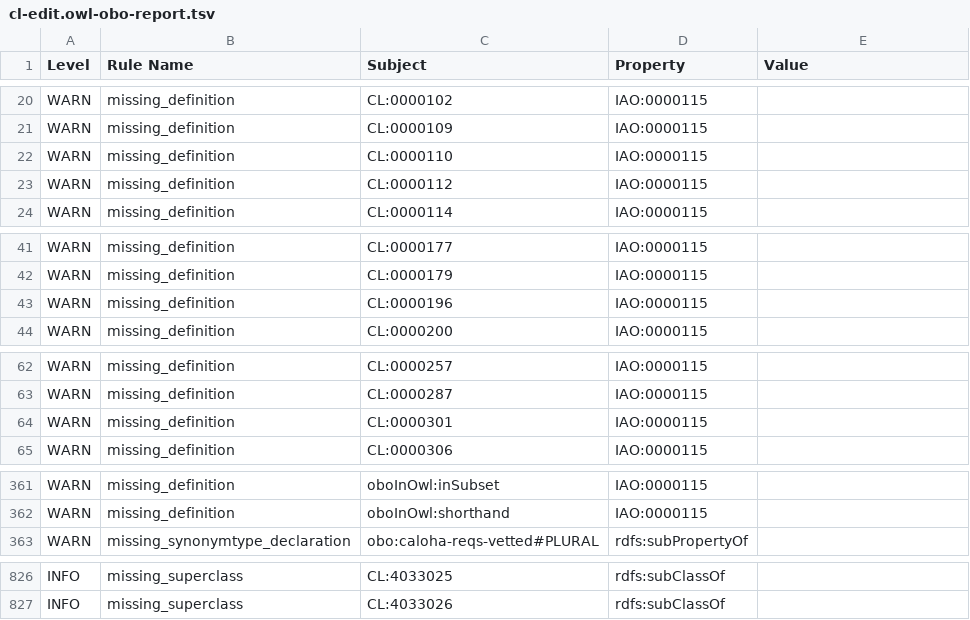
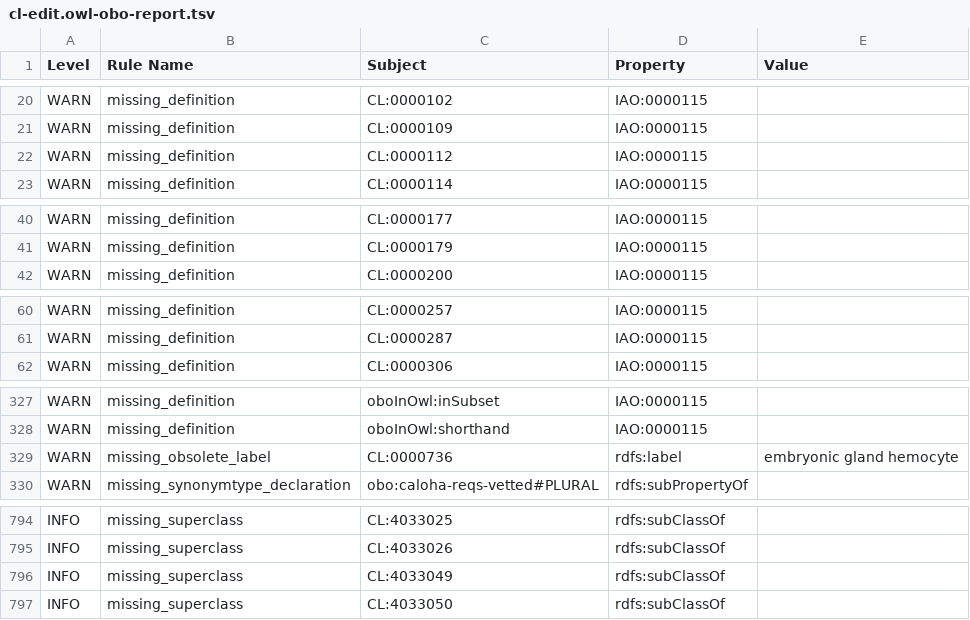
Before and after one commit to obophenotype/cell-ontology, a TSV file: src/ontology/reports/cl-edit.owl-obo-report.tsv, drawn as a sheet; only a part is shown, gaps mark what is left out; the diff covers the shown part only.

```diff
--- a/src/ontology/reports/cl-edit.owl-obo-report.tsv
+++ b/src/ontology/reports/cl-edit.owl-obo-report.tsv
@@ -21,3 +21,2 @@ WARN	missing_definition	CL:0000102	IAO:0000115
 WARN	missing_definition	CL:0000109	IAO:0000115	
-WARN	missing_definition	CL:0000110	IAO:0000115	
 WARN	missing_definition	CL:0000112	IAO:0000115	
@@ -42,3 +41,2 @@ WARN	missing_definition	CL:0000177	IAO:0000115
 WARN	missing_definition	CL:0000179	IAO:0000115	
-WARN	missing_definition	CL:0000196	IAO:0000115	
 WARN	missing_definition	CL:0000200	IAO:0000115	
@@ -63,3 +61,2 @@ WARN	missing_definition	CL:0000257	IAO:0000115
 WARN	missing_definition	CL:0000287	IAO:0000115	
-WARN	missing_definition	CL:0000301	IAO:0000115	
 WARN	missing_definition	CL:0000306	IAO:0000115	
@@ -362,2 +328,3 @@ WARN	missing_definition	oboInOwl:inSubset	IAO:0000115
 WARN	missing_definition	oboInOwl:shorthand	IAO:0000115	
+WARN	missing_obsolete_label	CL:0000736	rdfs:label	embryonic gland hemocyte
 WARN	missing_synonymtype_declaration	obo:caloha-reqs-vetted#PLURAL	rdfs:subPropertyOf	
@@ -827 +795,3 @@ INFO	missing_superclass	CL:4033025	rdfs:subClassOf
 INFO	missing_superclass	CL:4033026	rdfs:subClassOf	
+INFO	missing_superclass	CL:4033049	rdfs:subClassOf	
+INFO	missing_superclass	CL:4033050	rdfs:subClassOf	
```
Also changed, not shown: 1 added row and 31 removed rows elsewhere in this file, subsets/blood_and_immune_upper_slim.tsv, 18 other files.
